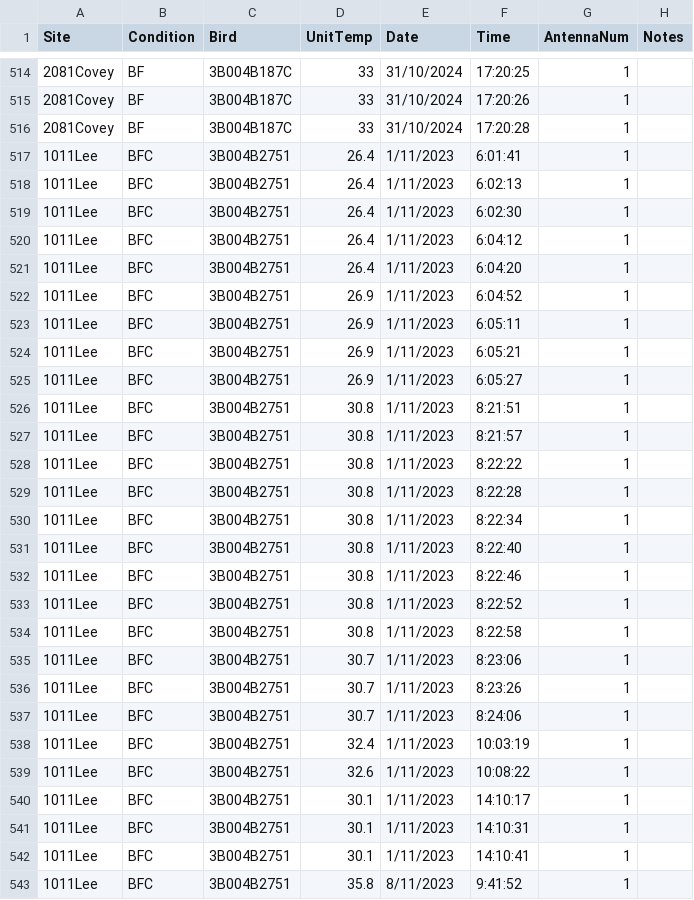
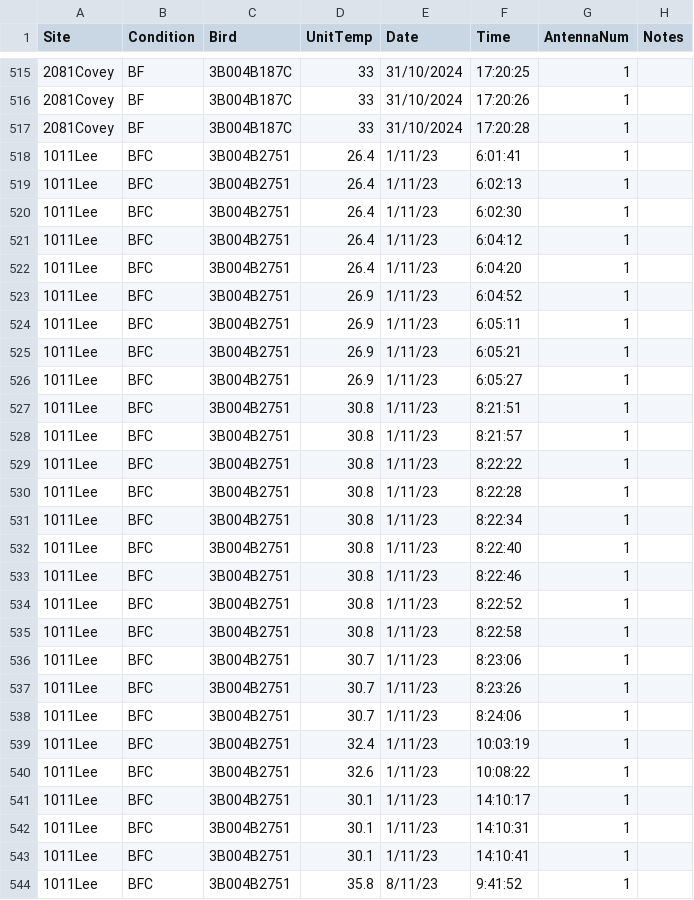
Before and after one commit to kelseybmccune/BackyardBirds, a CSV file: BBDetections.csv, drawn as a sheet; only a part is shown, gaps mark what is left out; the diff covers the shown part only.

```diff
--- a/BBDetections.csv
+++ b/BBDetections.csv
@@ -516,28 +517,28 @@ Site,Condition,Bird,UnitTemp,Date,Time,AntennaNum,Notes
 2081Covey,BF,3B004B187C,33,31/10/2024,17:20:28,1,
-1011Lee,BFC,3B004B2751,26.4,1/11/2023,6:01:41,1,
-1011Lee,BFC,3B004B2751,26.4,1/11/2023,6:02:13,1,
-1011Lee,BFC,3B004B2751,26.4,1/11/2023,6:02:30,1,
-1011Lee,BFC,3B004B2751,26.4,1/11/2023,6:04:12,1,
-1011Lee,BFC,3B004B2751,26.4,1/11/2023,6:04:20,1,
-1011Lee,BFC,3B004B2751,26.9,1/11/2023,6:04:52,1,
-1011Lee,BFC,3B004B2751,26.9,1/11/2023,6:05:11,1,
-1011Lee,BFC,3B004B2751,26.9,1/11/2023,6:05:21,1,
-1011Lee,BFC,3B004B2751,26.9,1/11/2023,6:05:27,1,
-1011Lee,BFC,3B004B2751,30.8,1/11/2023,8:21:51,1,
-1011Lee,BFC,3B004B2751,30.8,1/11/2023,8:21:57,1,
-1011Lee,BFC,3B004B2751,30.8,1/11/2023,8:22:22,1,
-1011Lee,BFC,3B004B2751,30.8,1/11/2023,8:22:28,1,
-1011Lee,BFC,3B004B2751,30.8,1/11/2023,8:22:34,1,
-1011Lee,BFC,3B004B2751,30.8,1/11/2023,8:22:40,1,
-1011Lee,BFC,3B004B2751,30.8,1/11/2023,8:22:46,1,
-1011Lee,BFC,3B004B2751,30.8,1/11/2023,8:22:52,1,
-1011Lee,BFC,3B004B2751,30.8,1/11/2023,8:22:58,1,
-1011Lee,BFC,3B004B2751,30.7,1/11/2023,8:23:06,1,
-1011Lee,BFC,3B004B2751,30.7,1/11/2023,8:23:26,1,
-1011Lee,BFC,3B004B2751,30.7,1/11/2023,8:24:06,1,
-1011Lee,BFC,3B004B2751,32.4,1/11/2023,10:03:19,1,
-1011Lee,BFC,3B004B2751,32.6,1/11/2023,10:08:22,1,
-1011Lee,BFC,3B004B2751,30.1,1/11/2023,14:10:17,1,
-1011Lee,BFC,3B004B2751,30.1,1/11/2023,14:10:31,1,
-1011Lee,BFC,3B004B2751,30.1,1/11/2023,14:10:41,1,
-1011Lee,BFC,3B004B2751,35.8,8/11/2023,9:41:52,1,
+1011Lee,BFC,3B004B2751,26.4,1/11/23,6:01:41,1,
+1011Lee,BFC,3B004B2751,26.4,1/11/23,6:02:13,1,
+1011Lee,BFC,3B004B2751,26.4,1/11/23,6:02:30,1,
+1011Lee,BFC,3B004B2751,26.4,1/11/23,6:04:12,1,
+1011Lee,BFC,3B004B2751,26.4,1/11/23,6:04:20,1,
+1011Lee,BFC,3B004B2751,26.9,1/11/23,6:04:52,1,
+1011Lee,BFC,3B004B2751,26.9,1/11/23,6:05:11,1,
+1011Lee,BFC,3B004B2751,26.9,1/11/23,6:05:21,1,
+1011Lee,BFC,3B004B2751,26.9,1/11/23,6:05:27,1,
+1011Lee,BFC,3B004B2751,30.8,1/11/23,8:21:51,1,
+1011Lee,BFC,3B004B2751,30.8,1/11/23,8:21:57,1,
+1011Lee,BFC,3B004B2751,30.8,1/11/23,8:22:22,1,
+1011Lee,BFC,3B004B2751,30.8,1/11/23,8:22:28,1,
+1011Lee,BFC,3B004B2751,30.8,1/11/23,8:22:34,1,
+1011Lee,BFC,3B004B2751,30.8,1/11/23,8:22:40,1,
+1011Lee,BFC,3B004B2751,30.8,1/11/23,8:22:46,1,
+1011Lee,BFC,3B004B2751,30.8,1/11/23,8:22:52,1,
+1011Lee,BFC,3B004B2751,30.8,1/11/23,8:22:58,1,
+1011Lee,BFC,3B004B2751,30.7,1/11/23,8:23:06,1,
+1011Lee,BFC,3B004B2751,30.7,1/11/23,8:23:26,1,
+1011Lee,BFC,3B004B2751,30.7,1/11/23,8:24:06,1,
+1011Lee,BFC,3B004B2751,32.4,1/11/23,10:03:19,1,
+1011Lee,BFC,3B004B2751,32.6,1/11/23,10:08:22,1,
+1011Lee,BFC,3B004B2751,30.1,1/11/23,14:10:17,1,
+1011Lee,BFC,3B004B2751,30.1,1/11/23,14:10:31,1,
+1011Lee,BFC,3B004B2751,30.1,1/11/23,14:10:41,1,
+1011Lee,BFC,3B004B2751,35.8,8/11/23,9:41:52,1,
```
Also changed, not shown: 1 added row and 161 edited cells elsewhere in this file.
